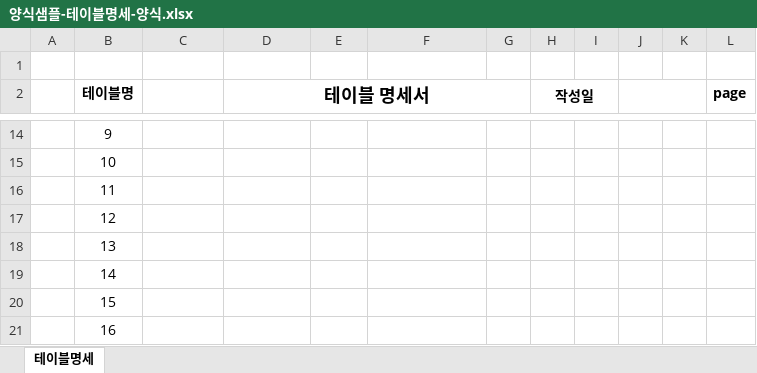
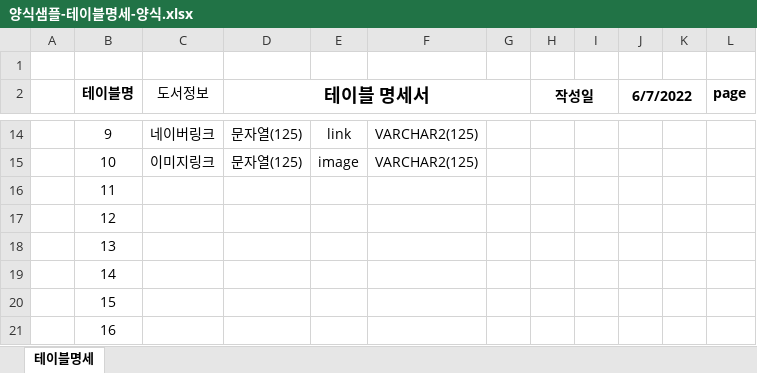
Before and after one commit to kimdyg/DBMS_2022_04_26, an Excel workbook: 샘플/양식샘플-테이블명세-양식.xlsx, sheet 테이블명세, drawn as a sheet; only a part is shown, gaps mark what is left out; values as stored, in another font and other column widths than the file's, no borders; the diff covers the shown part only; the diff names each change by its address in the sheet, - before the commit and + after, or states it on an @@ line.

```diff
--- a/샘플/양식샘플-테이블명세-양식.xlsx (sheet 테이블명세)
+++ b/샘플/양식샘플-테이블명세-양식.xlsx (sheet 테이블명세)
-C2: (empty)
+C2: 도서정보
-J2: (empty)
+J2: 6/7/2022
-C14 (도서정보): (empty)
+C14 (도서정보): 네이버링크
-D14:D15 (테이블 명세서): (empty)
+D14:D15 (테이블 명세서): 문자열(125)
-E14: (empty)
+E14: link
-F14:F15: (empty)
+F14:F15: VARCHAR2(125)
-C15 (도서정보): (empty)
+C15 (도서정보): 이미지링크
-E15: (empty)
+E15: image
```
Also changed, not shown: 39 edited cells elsewhere in this sheet, 샘플/샘플-학사정보데이터(2022-05-04).xlsx, 샘플/학사정보-테이블명세(2022-04-28).xlsx, 38 other files.
